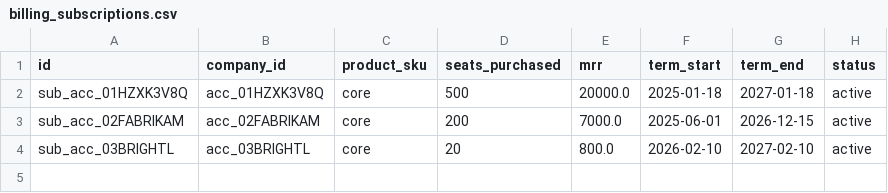
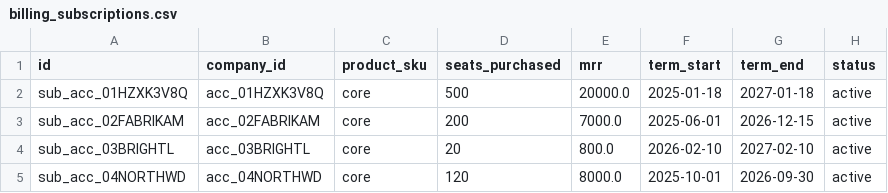
Before and after one commit to kyle-olmstead/cs-claude-engine, a CSV file: dbt/seeds/billing_subscriptions.csv, drawn as a sheet; the diff names each change by its address in the sheet, - before the commit and + after, or states it on an @@ line.

```diff
--- a/dbt/seeds/billing_subscriptions.csv
+++ b/dbt/seeds/billing_subscriptions.csv
+row 5: sub_acc_04NORTHWD | acc_04NORTHWD | core | 120 | 8000.0 | 2025-10-01 | 2026-09-30 | active
```
Also changed, not shown: dbt/seeds/crm_activities.csv, dbt/seeds/crm_companies.csv, 14 other files.
